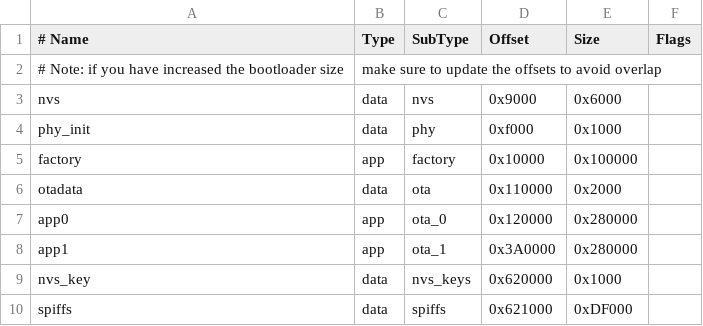
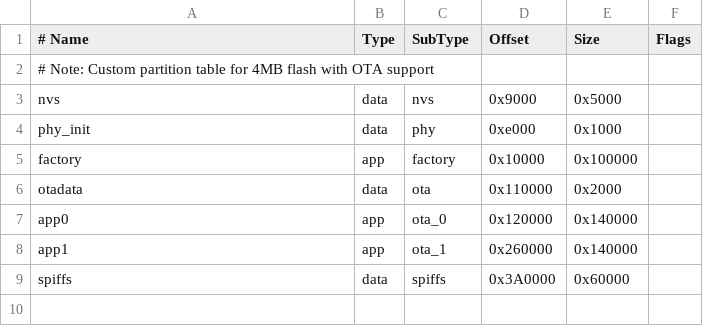
Before and after one commit to Youssef-Ayed/esp32-example, a CSV file: partitions.csv, drawn as a sheet.

Commit message:
smaller partition table 4mb

```diff
--- a/partitions.csv
+++ b/partitions.csv
@@ -1,10 +1,9 @@
 # Name,   Type, SubType, Offset,  Size,    Flags
-# Note: if you have increased the bootloader size, make sure to update the offsets to avoid overlap
-nvs,      data, nvs,     0x9000,  0x6000,
-phy_init, data, phy,     0xf000,  0x1000,
+# Note: Custom partition table for 4MB flash with OTA support
+nvs,      data, nvs,     0x9000,  0x5000,
+phy_init, data, phy,     0xe000,  0x1000,
 factory,  app,  factory, 0x10000, 0x100000,
 otadata,  data, ota,     0x110000,0x2000,
-app0,     app,  ota_0,   0x120000,0x280000,
-app1,     app,  ota_1,   0x3A0000,0x280000,
-nvs_key,  data, nvs_keys,0x620000,0x1000,
-spiffs,   data, spiffs,  0x621000,0xDF000,
+app0,     app,  ota_0,   0x120000,0x140000,
+app1,     app,  ota_1,   0x260000,0x140000,
+spiffs,   data, spiffs,  0x3A0000,0x60000,
```
